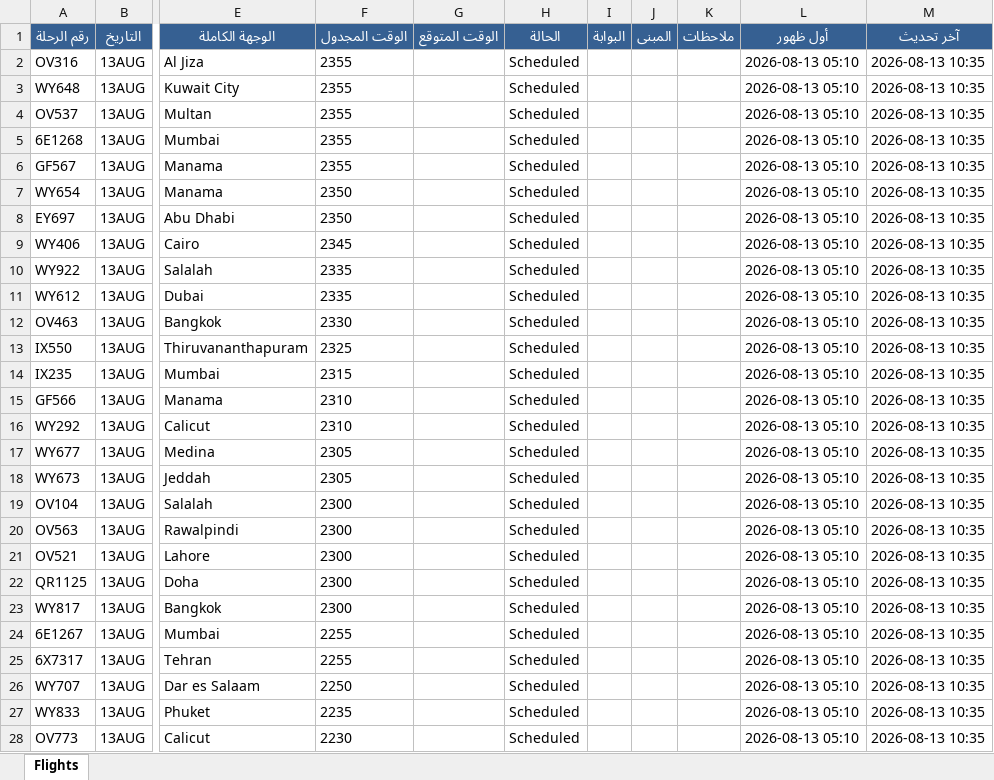
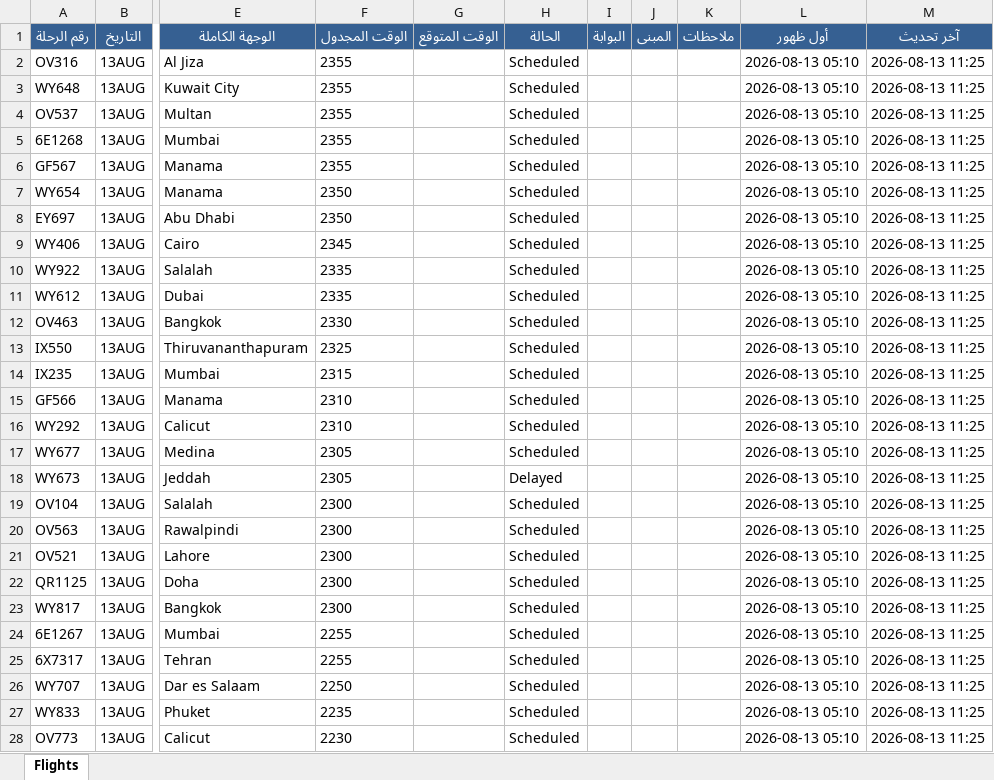
Before and after one commit to khalidsaif912/live-flights, an Excel workbook: flight_data/archive_flights.xlsx, sheet Flights, drawn as a sheet; only a part is shown, gaps mark what is left out; values as stored, in another font and other column widths than the file's, no borders; the diff covers the shown part only; the diff names each change by its address in the sheet, - before the commit and + after, or states it on an @@ line.

```diff
--- a/flight_data/archive_flights.xlsx (sheet Flights)
+++ b/flight_data/archive_flights.xlsx (sheet Flights)
-M2:M28 (آخر تحديث): 2026-08-13 10:35
+M2:M28 (آخر تحديث): 2026-08-13 11:25
-H18 (الحالة): Scheduled
+H18 (الحالة): Delayed
```
Also changed, not shown: 259 edited cells elsewhere in this sheet, flight_data/live_flights.xlsx, 3 other files.
